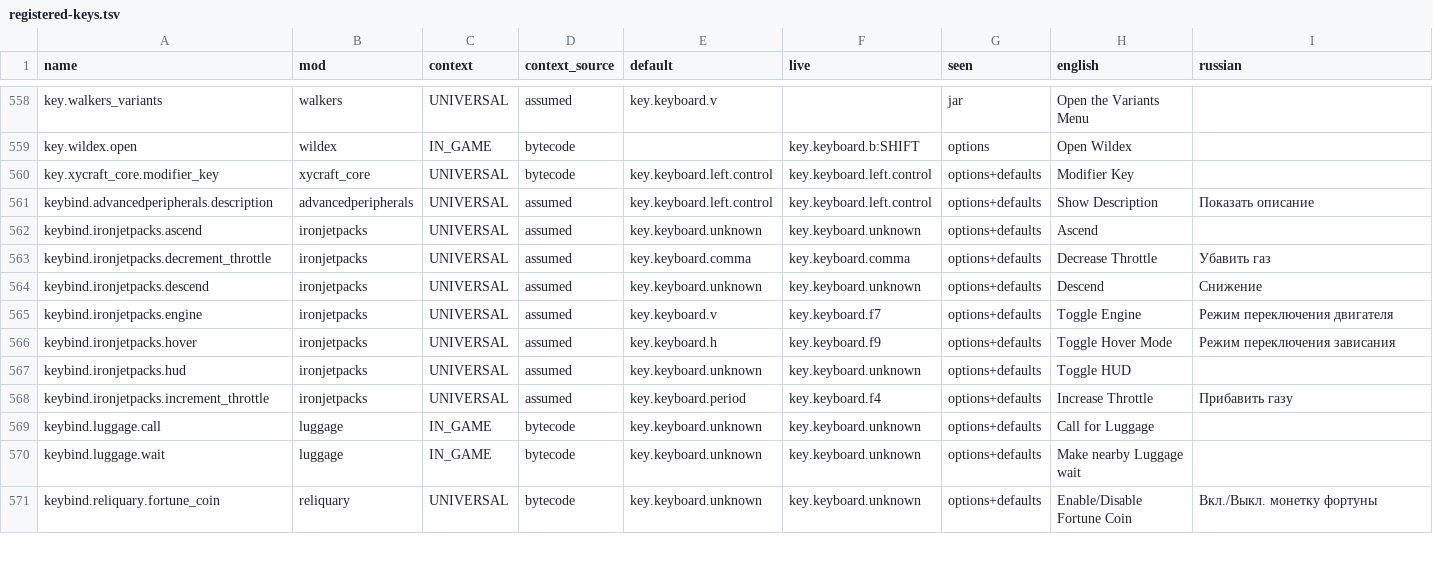
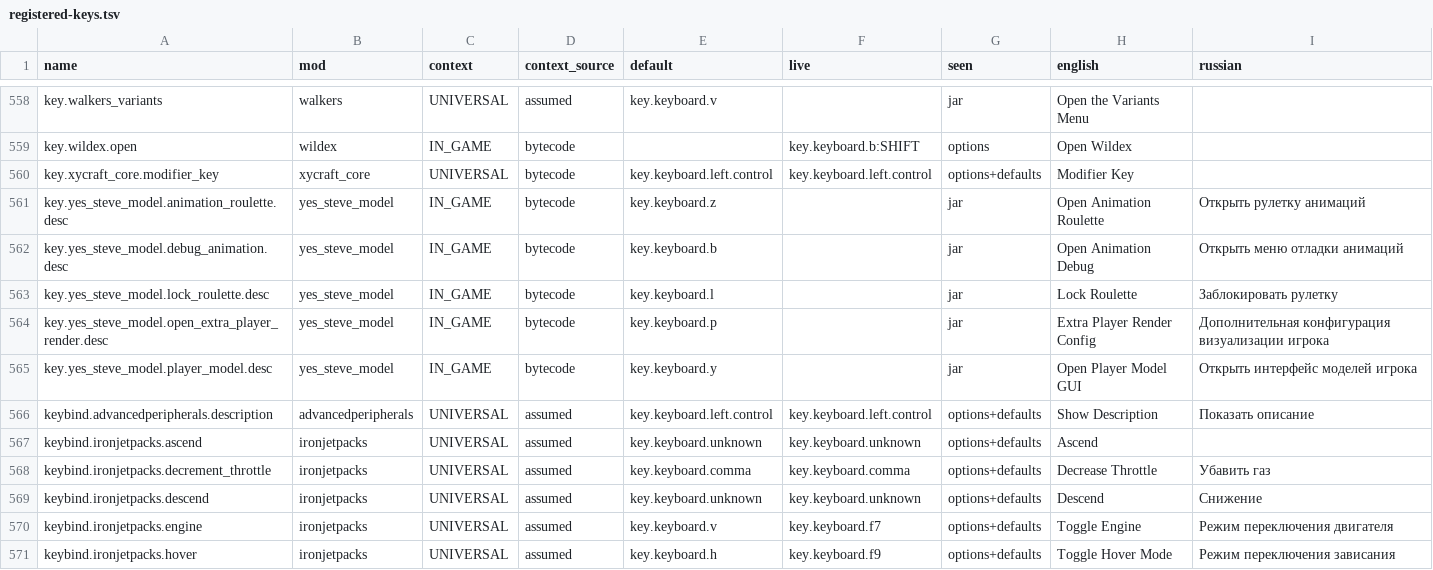
Before and after one commit to MarkZamore/LL8, a TSV file: tools/keybinds/registered-keys.tsv, drawn as a sheet; only a part is shown, gaps mark what is left out; the shorter side is filled out with more unchanged rows.

```diff
--- a/tools/keybinds/registered-keys.tsv
+++ b/tools/keybinds/registered-keys.tsv
@@ -560,2 +560,7 @@ key.wildex.open	wildex	IN_GAME	bytecode		key.keyboard.b:SHIFT	options	Open Wilde
 key.xycraft_core.modifier_key	xycraft_core	UNIVERSAL	bytecode	key.keyboard.left.control	key.keyboard.left.control	options+defaults	Modifier Key	
+key.yes_steve_model.animation_roulette.desc	yes_steve_model	IN_GAME	bytecode	key.keyboard.z		jar	Open Animation Roulette	Открыть рулетку анимаций
+key.yes_steve_model.debug_animation.desc	yes_steve_model	IN_GAME	bytecode	key.keyboard.b		jar	Open Animation Debug	Открыть меню отладки анимаций
+key.yes_steve_model.lock_roulette.desc	yes_steve_model	IN_GAME	bytecode	key.keyboard.l		jar	Lock Roulette	Заблокировать рулетку
+key.yes_steve_model.open_extra_player_render.desc	yes_steve_model	IN_GAME	bytecode	key.keyboard.p		jar	Extra Player Render Config	Дополнительная конфигурация визуализации игрока
+key.yes_steve_model.player_model.desc	yes_steve_model	IN_GAME	bytecode	key.keyboard.y		jar	Open Player Model GUI	Открыть интерфейс моделей игрока
 keybind.advancedperipherals.description	advancedperipherals	UNIVERSAL	assumed	key.keyboard.left.control	key.keyboard.left.control	options+defaults	Show Description	Показать описание
```
Also changed, not shown: 10 other files.
